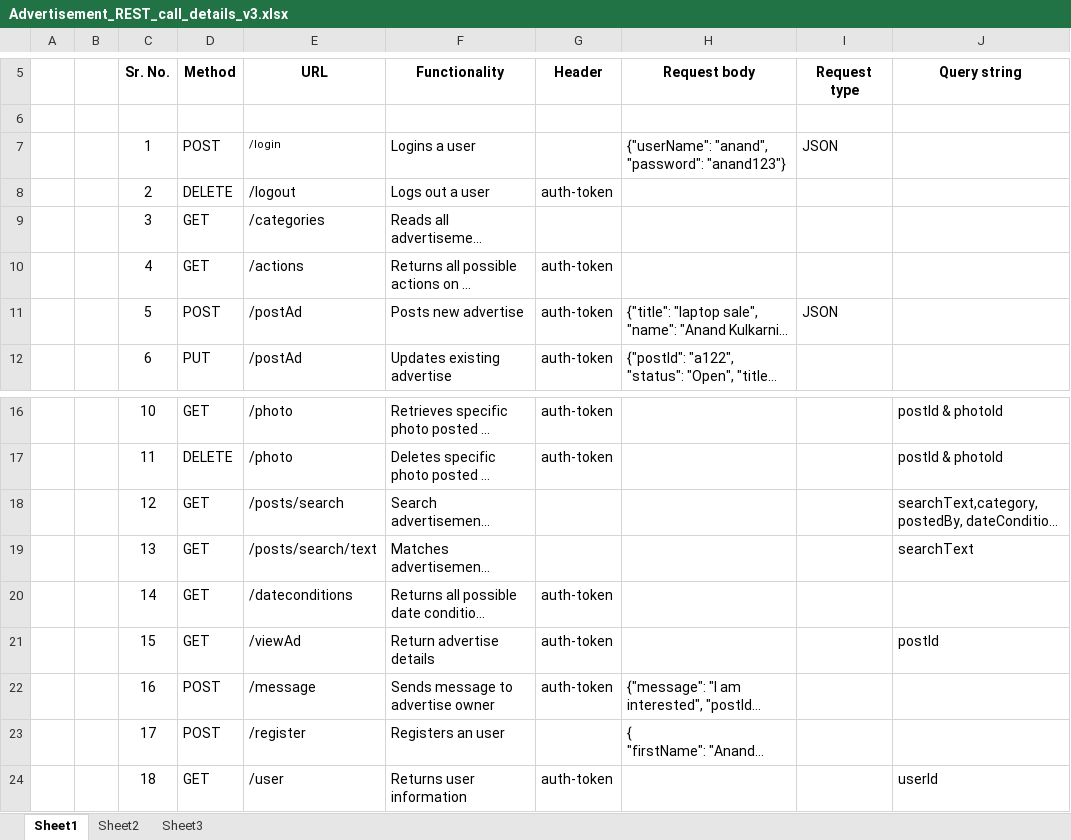
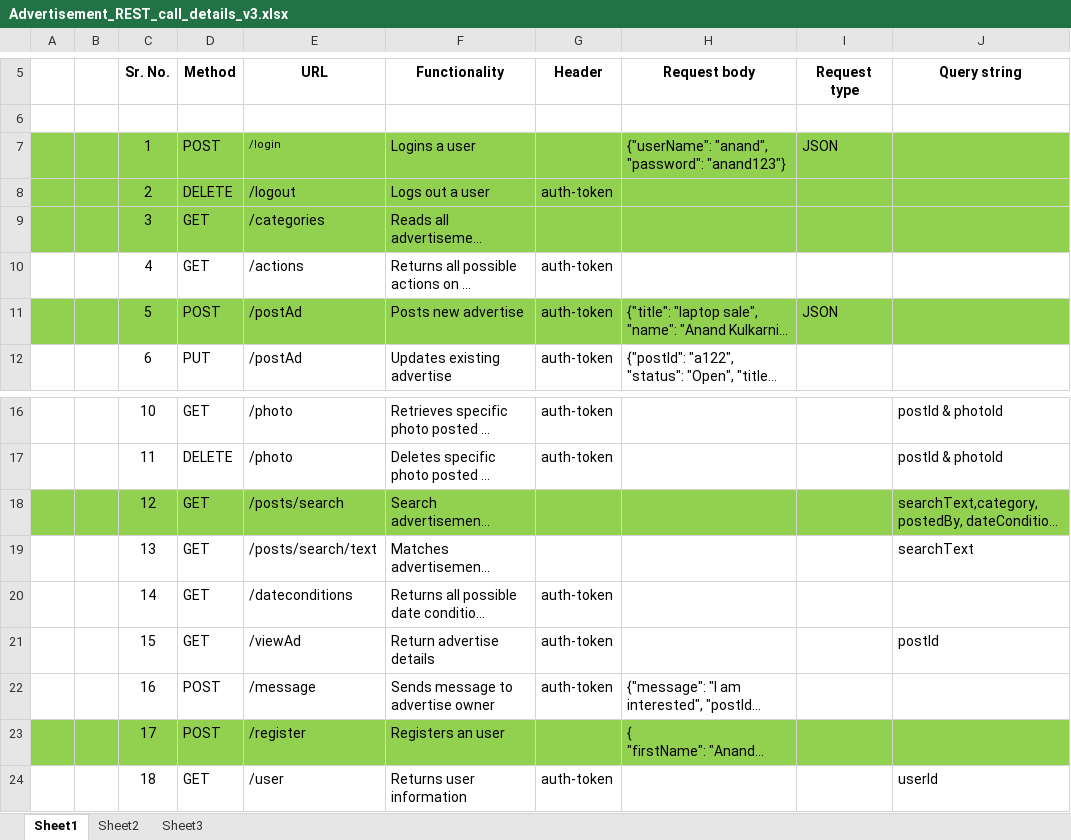
Before and after one commit to jfreak27/freshersbatch-oct16, an Excel workbook: Ad Project/Advertisement_REST_call_details_v3.xlsx, sheet Sheet1, drawn as a sheet; only a part is shown, gaps mark what is left out; long unchanged cells end in …; values as stored, in another font and other column widths than the file's, no borders; the diff names each change by its address in the sheet, - before the commit and + after, or states it on an @@ line.

```diff
--- a/Ad Project/Advertisement_REST_call_details_v3.xlsx (sheet Sheet1)
+++ b/Ad Project/Advertisement_REST_call_details_v3.xlsx (sheet Sheet1)
-A7:J9 fill: none
+A7:J9 fill: #92D050
-A11:J11 fill: none
+A11:J11 fill: #92D050
-A18:J18 fill: none
+A18:J18 fill: #92D050
-A23:J23 fill: none
+A23:J23 fill: #92D050
```
Also changed, not shown: 13 other files.
